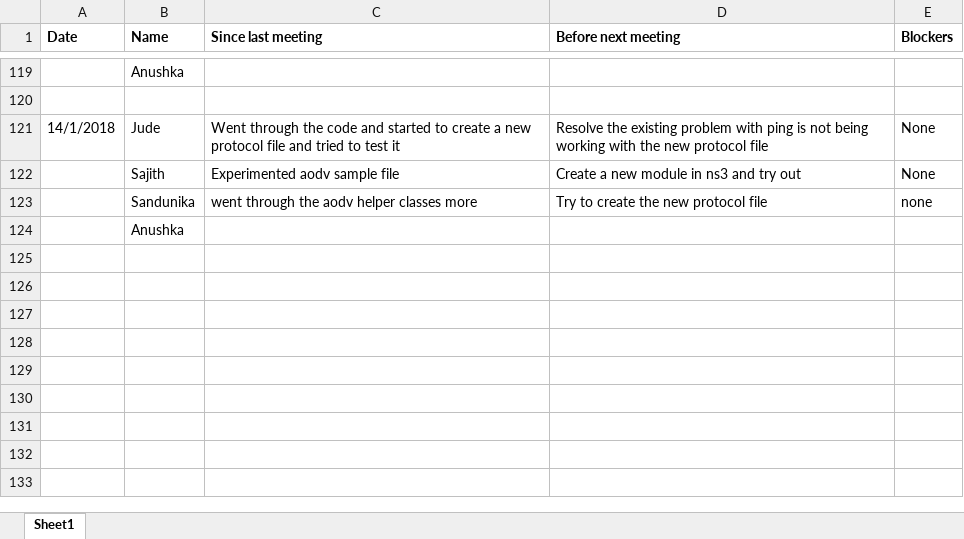
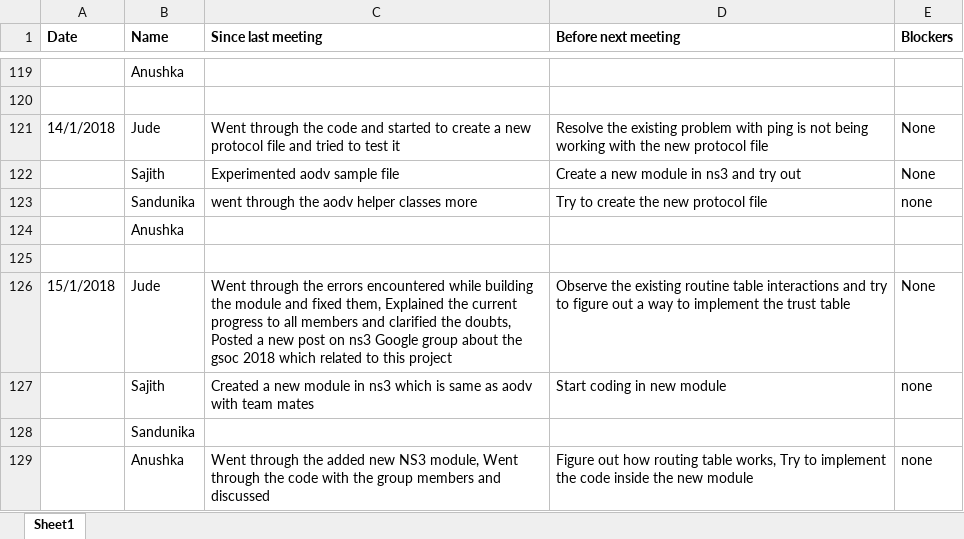
Before and after one commit to SajithNew16/Doc, an Excel workbook: scrumResearch.xlsx, sheet Sheet1, drawn as a sheet; only a part is shown, gaps mark what is left out; values as stored, in another font and other column widths than the file's, no borders; the diff names each change by its address in the sheet, - before the commit and + after, or states it on an @@ line.

Commit message:
added

```diff
--- a/scrumResearch.xlsx (sheet Sheet1)
+++ b/scrumResearch.xlsx (sheet Sheet1)
+row 125: (empty)
+row 126: 15/1/2018 | Jude | Went through the errors encountered while building the module and fixed them, Explained the current progress to all members and clarified the doubts, Posted a new post on ns3 Google group about the gsoc 2018 which related to this project | Observe the existing routine table interactions and try to figure out a way to implement the trust table | None
+row 127:  | Sajith | Created a new module in ns3 which is same as aodv with team mates | Start coding in new module | none
+row 128:  | Sandunika
+row 129:  | Anushka | Went through the added new NS3 module, Went through the code with the group members and discussed | Figure out how routing table works, Try to implement the code inside the new module | none
```
